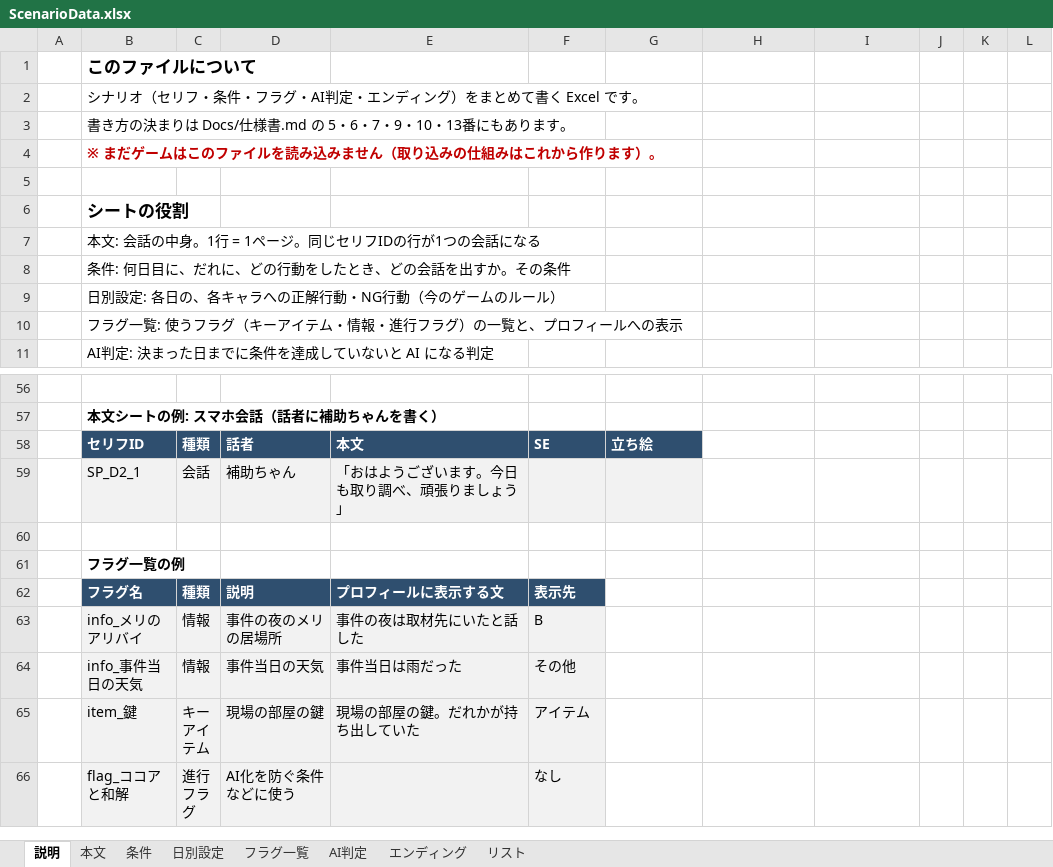
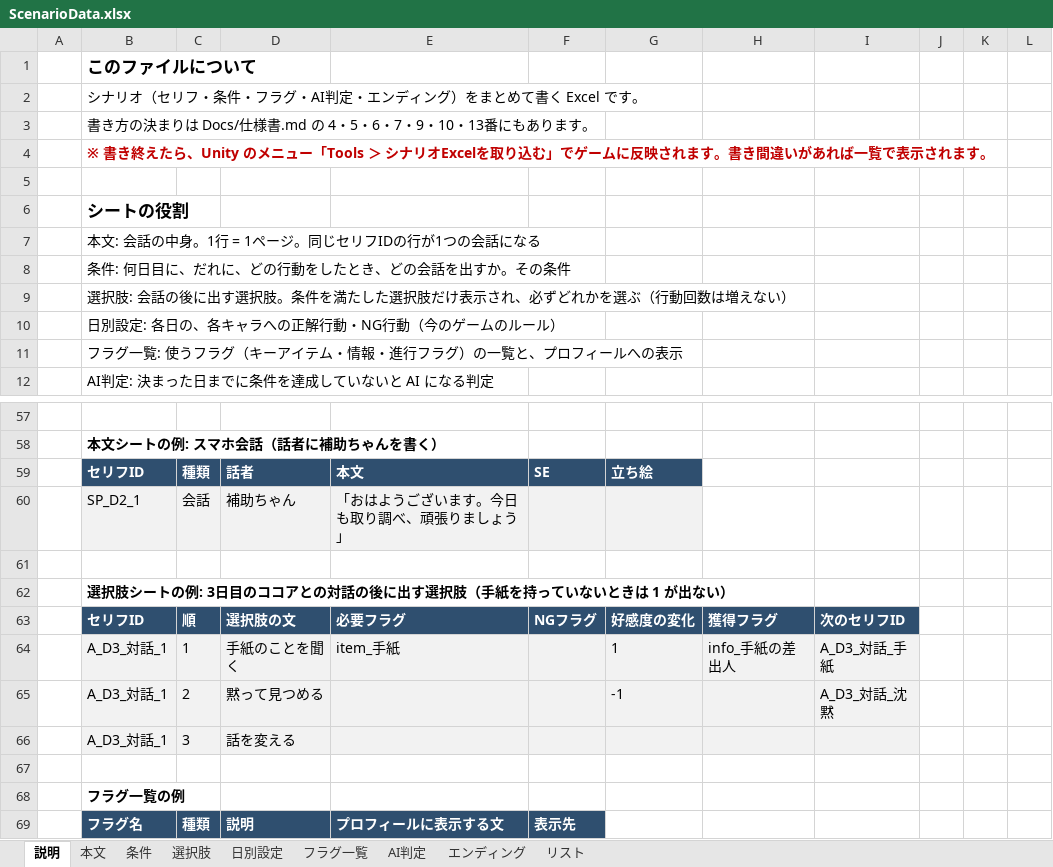
Before and after one commit to NEKOMARU23/SchoolGameJam2026, an Excel workbook: SchoolGameJam2026/Assets/Editor/ScenarioData.xlsx, sheet 説明, drawn as a sheet; only a part is shown, gaps mark what is left out; the shorter side is filled out with more unchanged rows; values as stored, in another font and other column widths than the file's, no borders; the diff names each change by its address in the sheet, - before the commit and + after, or states it on an @@ line.

```diff
--- a/SchoolGameJam2026/Assets/Editor/ScenarioData.xlsx (sheet 説明)
+++ b/SchoolGameJam2026/Assets/Editor/ScenarioData.xlsx (sheet 説明)
+sheet tab: 選択肢
-B3: 書き方の決まりは Docs/仕様書.md の 5・6・7・9・10・13番にもあります。
+B3: 書き方の決まりは Docs/仕様書.md の 4・5・6・7・9・10・13番にもあります。
-B4: ※ まだゲームはこのファイルを読み込みません（取り込みの仕組みはこれから作ります）。
+B4: ※ 書き終えたら、Unity のメニュー「Tools ＞ シナリオExcelを取り込む」でゲームに反映されます。書き間違いがあれば一覧で表示されます。
+row 9:  | 選択肢: 会話の後に出す選択肢。条件を満たした選択肢だけ表示され、必ずどれかを選ぶ（行動回数は増えない）
+row 61: (empty)
+row 62:  | 選択肢シートの例: 3日目のココアとの対話の後に出す選択肢（手紙を持っていないときは 1 が出ない）
+row 63:  | セリフID | 順 | 選択肢の文 | 必要フラグ | NGフラグ | 好感度の変化 | 獲得フラグ | 次のセリフID
+row 64:  | A_D3_対話_1 | 1 | 手紙のことを聞く | item_手紙 |  | 1 | info_手紙の差出人 | A_D3_対話_手紙
+row 65:  | A_D3_対話_1 | 2 | 黙って見つめる |  |  | -1 |  | A_D3_対話_沈黙
+row 66:  | A_D3_対話_1 | 3 | 話を変える
```
Also changed, not shown: 6 other files.
